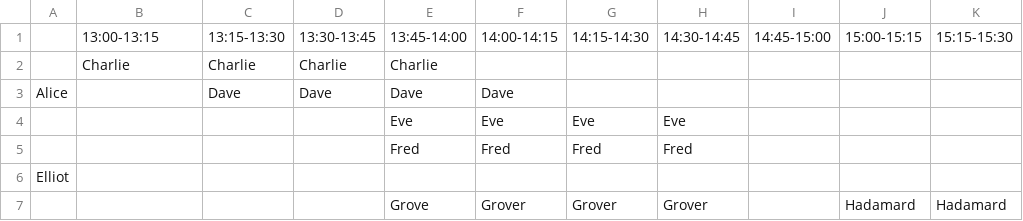
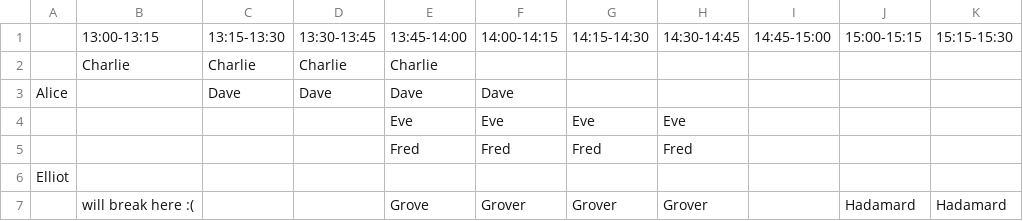
Before and after one commit to nurriol2/work_notifier, a CSV file: Foo Schedule Online - 7.20.csv, drawn as a sheet; only a part is shown; the diff names each change by its address in the sheet, - before the commit and + after, or states it on an @@ line.

Commit message:
Update dummy schedule to expand parsing cases

```diff
--- a/Foo Schedule Online - 7.20.csv
+++ b/Foo Schedule Online - 7.20.csv
-B7: (empty)
+B7: will break here :(
```
